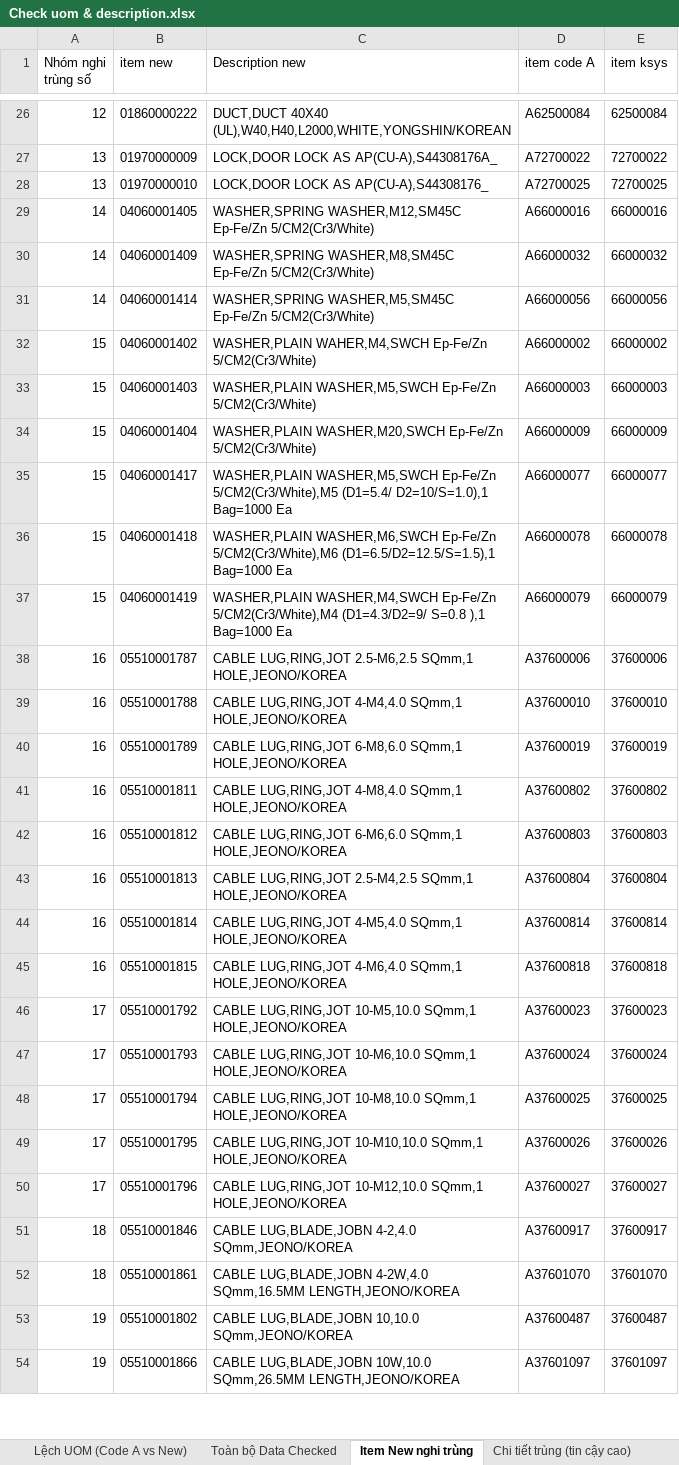
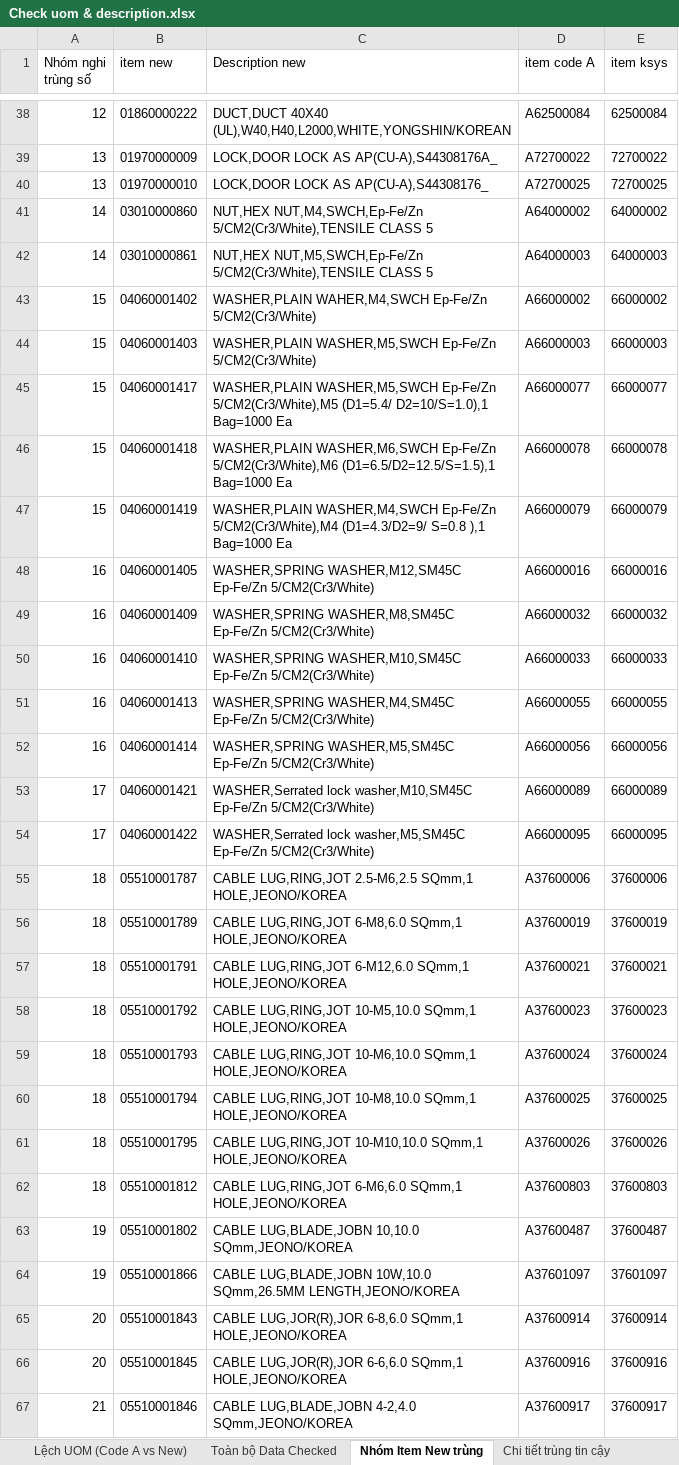
Before and after one commit to DongHoa1905/Preprocessing_Data_BOMs, an Excel workbook: Check uom & description.xlsx, sheet Nhóm Item New trùng, drawn as a sheet; only a part is shown, gaps mark what is left out; values as stored, in another font and other column widths than the file's, no borders; removed rows and columns are numbered as before the commit, all else as after; the diff covers the shown part only; the diff names each change by its address in the sheet, - before the commit and + after, or states it on an @@ line.

```diff
--- a/Check uom & description.xlsx (sheet Nhóm Item New trùng)
+++ b/Check uom & description.xlsx (sheet Nhóm Item New trùng)
-sheet tab: Item New nghi trùng
+sheet tab: Nhóm Item New trùng
-sheet tab: Chi tiết trùng (tin cậy cao)
+sheet tab: Chi tiết trùng tin cậy
-row 29: 14 | 04060001405 | WASHER,SPRING WASHER,M12,SM45C Ep-Fe/Zn 5/CM2(Cr3/White) | A66000016 | 66000016
-row 30: 14 | 04060001409 | WASHER,SPRING WASHER,M8,SM45C Ep-Fe/Zn 5/CM2(Cr3/White) | A66000032 | 66000032
-row 31: 14 | 04060001414 | WASHER,SPRING WASHER,M5,SM45C Ep-Fe/Zn 5/CM2(Cr3/White) | A66000056 | 66000056
+row 41: 14 | 03010000860 | NUT,HEX NUT,M4,SWCH,Ep-Fe/Zn 5/CM2(Cr3/White),TENSILE CLASS 5 | A64000002 | 64000002
+row 42: 14 | 03010000861 | NUT,HEX NUT,M5,SWCH,Ep-Fe/Zn 5/CM2(Cr3/White),TENSILE CLASS 5 | A64000003 | 64000003
-row 34: 15 | 04060001404 | WASHER,PLAIN WASHER,M20,SWCH Ep-Fe/Zn 5/CM2(Cr3/White) | A66000009 | 66000009
+row 48: 16 | 04060001405 | WASHER,SPRING WASHER,M12,SM45C Ep-Fe/Zn 5/CM2(Cr3/White) | A66000016 | 66000016
+row 49: 16 | 04060001409 | WASHER,SPRING WASHER,M8,SM45C Ep-Fe/Zn 5/CM2(Cr3/White) | A66000032 | 66000032
+row 50: 16 | 04060001410 | WASHER,SPRING WASHER,M10,SM45C Ep-Fe/Zn 5/CM2(Cr3/White) | A66000033 | 66000033
+row 51: 16 | 04060001413 | WASHER,SPRING WASHER,M4,SM45C Ep-Fe/Zn 5/CM2(Cr3/White) | A66000055 | 66000055
+row 52: 16 | 04060001414 | WASHER,SPRING WASHER,M5,SM45C Ep-Fe/Zn 5/CM2(Cr3/White) | A66000056 | 66000056
+row 53: 17 | 04060001421 | WASHER,Serrated lock washer,M10,SM45C Ep-Fe/Zn 5/CM2(Cr3/White) | A66000089 | 66000089
+row 54: 17 | 04060001422 | WASHER,Serrated lock washer,M5,SM45C Ep-Fe/Zn 5/CM2(Cr3/White) | A66000095 | 66000095
-A55 (Nhóm nghi trùng số): 16
+A55 (Nhóm nghi trùng số): 18
-row 39: 16 | 05510001788 | CABLE LUG,RING,JOT 4-M4,4.0 SQmm,1 HOLE,JEONO/KOREA | A37600010 | 37600010
-A56 (Nhóm nghi trùng số): 16
+A56 (Nhóm nghi trùng số): 18
-row 41: 16 | 05510001811 | CABLE LUG,RING,JOT 4-M8,4.0 SQmm,1 HOLE,JEONO/KOREA | A37600802 | 37600802
-row 42: 16 | 05510001812 | CABLE LUG,RING,JOT 6-M6,6.0 SQmm,1 HOLE,JEONO/KOREA | A37600803 | 37600803
-row 43: 16 | 05510001813 | CABLE LUG,RING,JOT 2.5-M4,2.5 SQmm,1 HOLE,JEONO/KOREA | A37600804 | 37600804
-row 44: 16 | 05510001814 | CABLE LUG,RING,JOT 4-M5,4.0 SQmm,1 HOLE,JEONO/KOREA | A37600814 | 37600814
-row 45: 16 | 05510001815 | CABLE LUG,RING,JOT 4-M6,4.0 SQmm,1 HOLE,JEONO/KOREA | A37600818 | 37600818
+row 57: 18 | 05510001791 | CABLE LUG,RING,JOT 6-M12,6.0 SQmm,1 HOLE,JEONO/KOREA | A37600021 | 37600021
-A58:A61 (Nhóm nghi trùng số): 17
+A58:A61 (Nhóm nghi trùng số): 18
-row 50: 17 | 05510001796 | CABLE LUG,RING,JOT 10-M12,10.0 SQmm,1 HOLE,JEONO/KOREA | A37600027 | 37600027
-row 51: 18 | 05510001846 | CABLE LUG,BLADE,JOBN 4-2,4.0 SQmm,JEONO/KOREA | A37600917 | 37600917
-row 52: 18 | 05510001861 | CABLE LUG,BLADE,JOBN 4-2W,4.0 SQmm,16.5MM LENGTH,JEONO/KOREA | A37601070 | 37601070
+row 62: 18 | 05510001812 | CABLE LUG,RING,JOT 6-M6,6.0 SQmm,1 HOLE,JEONO/KOREA | A37600803 | 37600803
+row 65: 20 | 05510001843 | CABLE LUG,JOR(R),JOR 6-8,6.0 SQmm,1 HOLE,JEONO/KOREA | A37600914 | 37600914
+row 66: 20 | 05510001845 | CABLE LUG,JOR(R),JOR 6-6,6.0 SQmm,1 HOLE,JEONO/KOREA | A37600916 | 37600916
+row 67: 21 | 05510001846 | CABLE LUG,BLADE,JOBN 4-2,4.0 SQmm,JEONO/KOREA | A37600917 | 37600917
```
Also changed, not shown: 47 added rows, 33 removed rows and 72 edited cells elsewhere in this sheet, sheet Lệch Desc (Code A vs New), sheet Nghi trùng cần rà, sheet Chi tiết trùng tin cậy, sheet Toàn bộ Data Checked, sheet Lệch UOM (Code A vs New), other sheet tabs, 1 other file.
